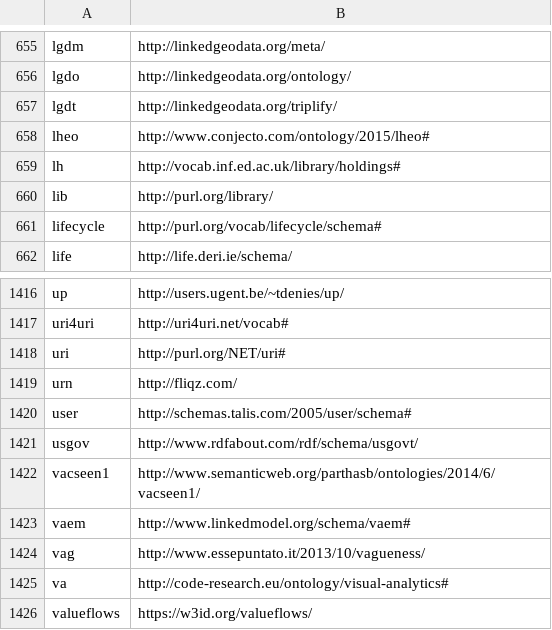
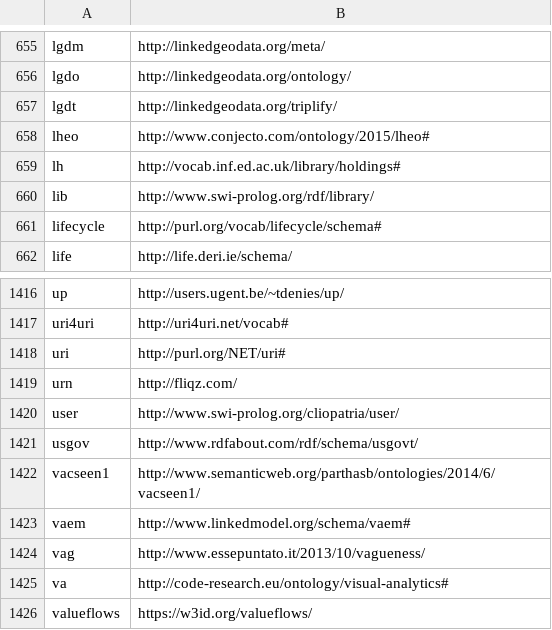
Before and after one commit to wouterbeek/prolog_rdf, a CSV file: prolog/rdf/prefixes.csv, drawn as a sheet; only a part is shown, gaps mark what is left out.

```diff
--- a/prolog/rdf/prefixes.csv
+++ b/prolog/rdf/prefixes.csv
@@ -659,3 +659,3 @@ lheo,"http://www.conjecto.com/ontology/2015/lheo#"
 lh,"http://vocab.inf.ed.ac.uk/library/holdings#"
-lib,"http://purl.org/library/"
+lib,"http://www.swi-prolog.org/rdf/library/"
 lifecycle,"http://purl.org/vocab/lifecycle/schema#"
@@ -1419,3 +1419,3 @@ uri,"http://purl.org/NET/uri#"
 urn,"http://fliqz.com/"
-user,"http://schemas.talis.com/2005/user/schema#"
+user,"http://www.swi-prolog.org/cliopatria/user/"
 usgov,"http://www.rdfabout.com/rdf/schema/usgovt/"
```
Also changed, not shown: 6 other files.
